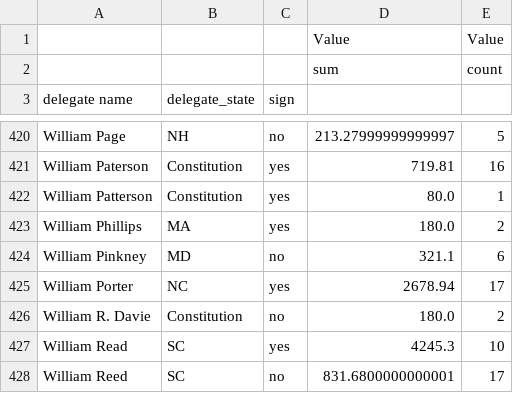
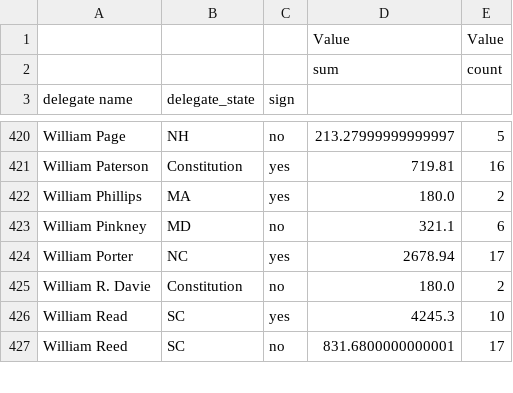
Before and after one commit to davidch2020/SPEOC-pt-1, a CSV file: chris/Producables/Pierce_Certificates_Matched.csv (was chris/Pierce_Certificates_Matched.csv), drawn as a sheet; only a part is shown, gaps mark what is left out; the diff names each change by its address in the sheet, - before the commit and + after, or states it on an @@ line.

```diff
--- a/chris/Pierce_Certificates_Matched.csv
+++ b/chris/Producables/Pierce_Certificates_Matched.csv
-row 422: William Patterson | Constitution | yes | 80.0 | 1
```
Also changed, not shown: chris/Producables/Loan_Office_Certificates_Matched.csv, 41 other files.
